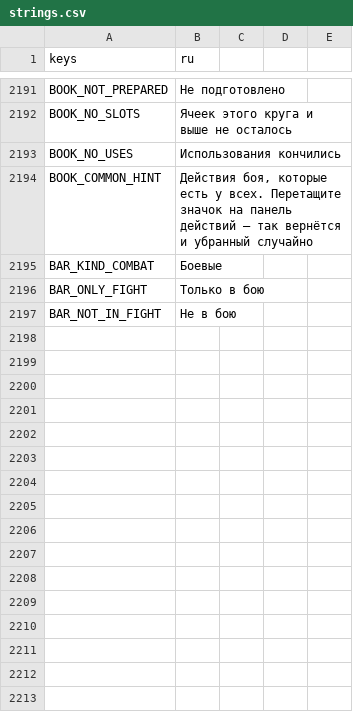
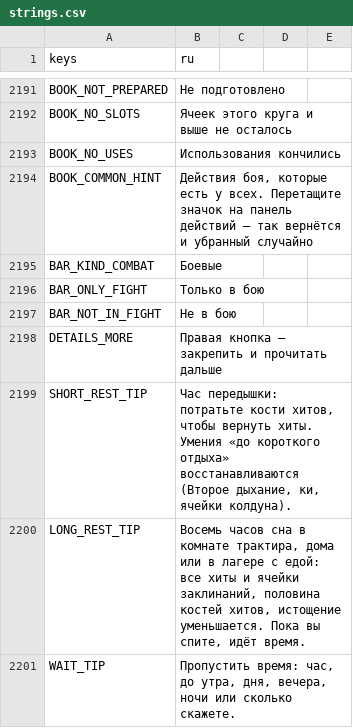
Before and after one commit to rapotekhin/dnd_llm, a CSV file: game/localization/strings.csv, drawn as a sheet; only a part is shown, gaps mark what is left out.

```diff
--- a/game/localization/strings.csv
+++ b/game/localization/strings.csv
@@ -2201 +2201,5 @@ BAR_ONLY_FIGHT,Только в бою
 BAR_NOT_IN_FIGHT,Не в бою
+DETAILS_MORE,"Правая кнопка — закрепить и прочитать дальше"
+SHORT_REST_TIP,"Час передышки: потратьте кости хитов, чтобы вернуть хиты. Умения «до короткого отдыха» восстанавливаются (Второе дыхание, ки, ячейки колдуна)."
+LONG_REST_TIP,"Восемь часов сна в комнате трактира, дома или в лагере с едой: все хиты и ячейки заклинаний, половина костей хитов, истощение уменьшается. Пока вы спите, идёт время."
+WAIT_TIP,"Пропустить время: час, до утра, дня, вечера, ночи или сколько скажете."
```
Also changed, not shown: 16 other files.
